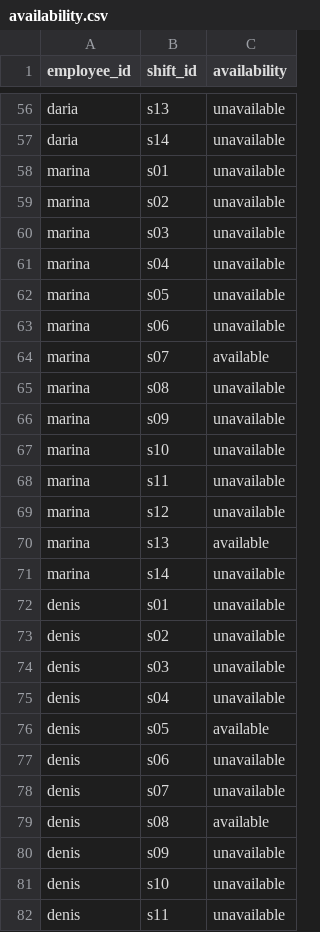
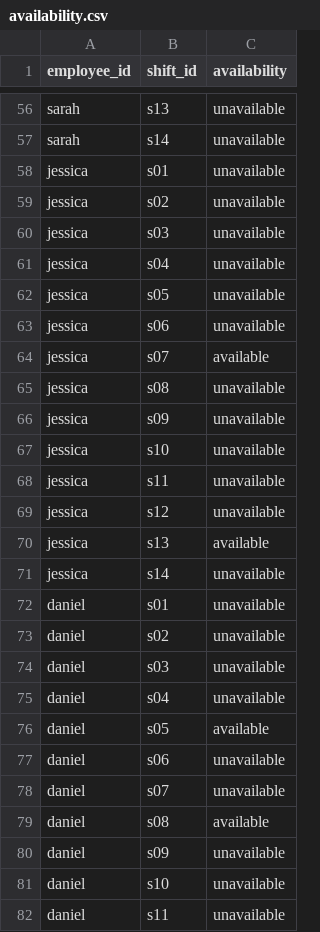
Before and after one commit to undermindOS/wuji-project, a CSV file: docs/examples/absence/availability.csv, drawn as a sheet; only a part is shown, gaps mark what is left out; the diff covers the shown part only; the diff names each change by its address in the sheet, - before the commit and + after, or states it on an @@ line.

```diff
--- a/docs/examples/absence/availability.csv
+++ b/docs/examples/absence/availability.csv
-A56:A57 (employee_id): daria
+A56:A57 (employee_id): sarah
-A58:A71 (employee_id): marina
+A58:A71 (employee_id): jessica
-A72:A82 (employee_id): denis
+A72:A82 (employee_id): daniel
```
Also changed, not shown: 113 edited cells elsewhere in this file, docs/examples/absence/team_week_02-08_nov.csv, docs/examples/conflict/availability.csv, 40 other files.
